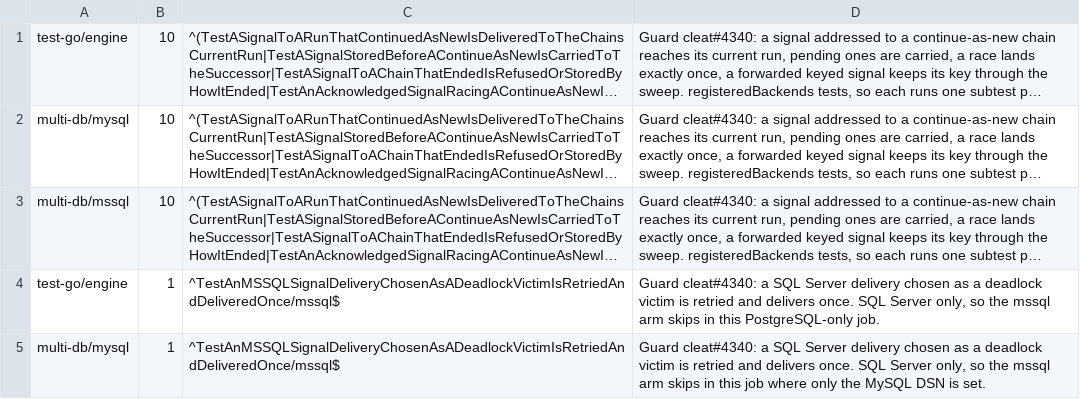
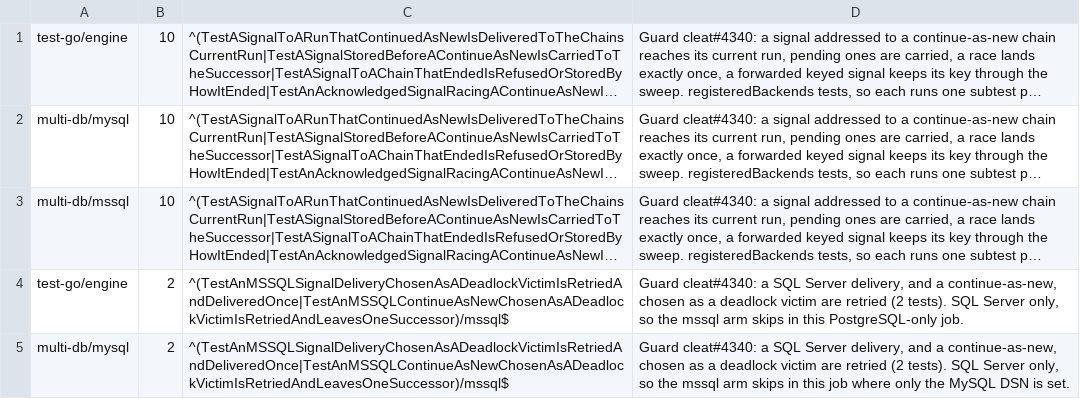
Before and after one commit to cleat-team/cleat, a TSV file: scripts/skip-ledger.d/a-signal-to-a-continued-run-reaches-its-successor.tsv, drawn as a sheet; long unchanged cells end in …; the diff names each change by its address in the sheet, - before the commit and + after, or states it on an @@ line.

```diff
--- a/scripts/skip-ledger.d/a-signal-to-a-continued-run-reaches-its-successor.tsv
+++ b/scripts/skip-ledger.d/a-signal-to-a-continued-run-reaches-its-successor.tsv
-B4:B5: 1
+B4:B5: 2
-C4:C5: ^TestAnMSSQLSignalDeliveryChosenAsADeadlockVictimIsRetriedAndDeliveredOnce/mssql$
+C4:C5: ^(TestAnMSSQLSignalDeliveryChosenAsADeadlockVictimIsRetriedAndDeliveredOnce|TestAnMSSQLContinueAsNewChosenAsADeadlockVictimIsRetriedAndLeavesOneSuccessor)/mssql$
-D4: …SQL Server delivery chosen as a deadlock victim is retried and delivers once. SQL Server…
+D4: …SQL Server delivery, and a continue-as-new, chosen as a deadlock victim are retried (2 tests). SQL Server…
-D5: …SQL Server delivery chosen as a deadlock victim is retried and delivers once. SQL Server…
+D5: …SQL Server delivery, and a continue-as-new, chosen as a deadlock victim are retried (2 tests). SQL Server…
```
Also changed, not shown: 1 other file.
